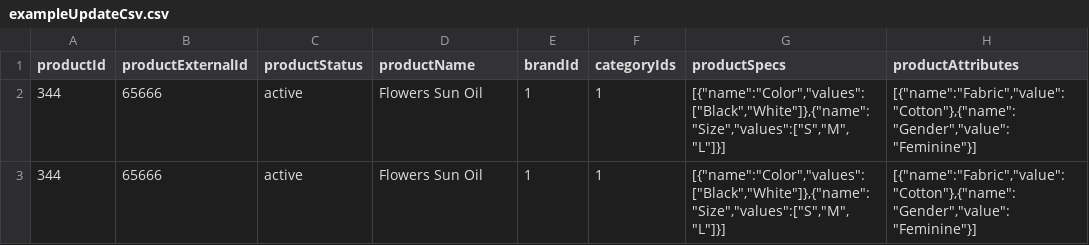
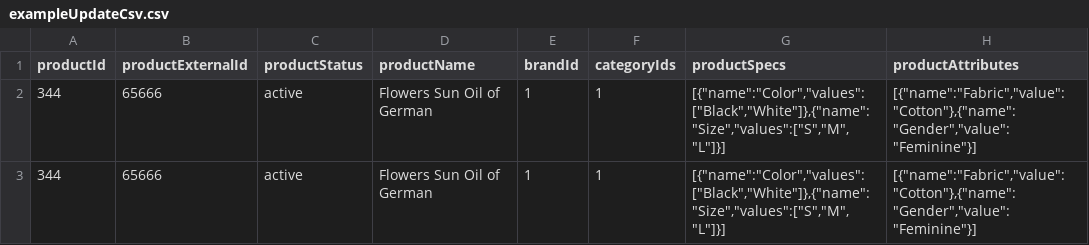
Before and after one commit to vivaltech/room-ideas-manager, a CSV file: react/examples/exampleUpdateCsv.csv, drawn as a sheet; only a part is shown; the diff names each change by its address in the sheet, - before the commit and + after, or states it on an @@ line.

Commit message:
change name to update

```diff
--- a/react/examples/exampleUpdateCsv.csv
+++ b/react/examples/exampleUpdateCsv.csv
-D2:D3 (productName): Flowers Sun Oil
+D2:D3 (productName): Flowers Sun Oil of German
```
